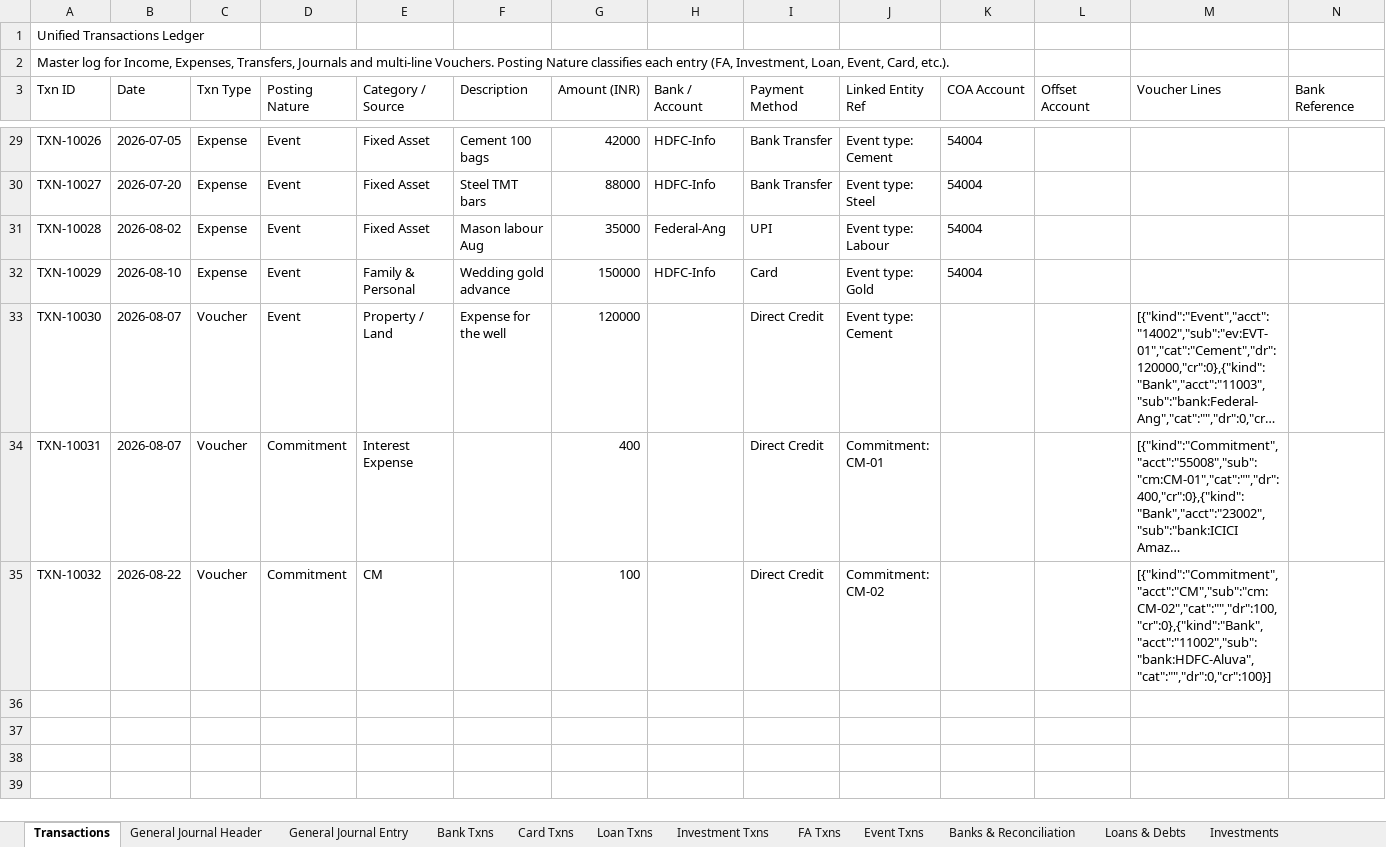
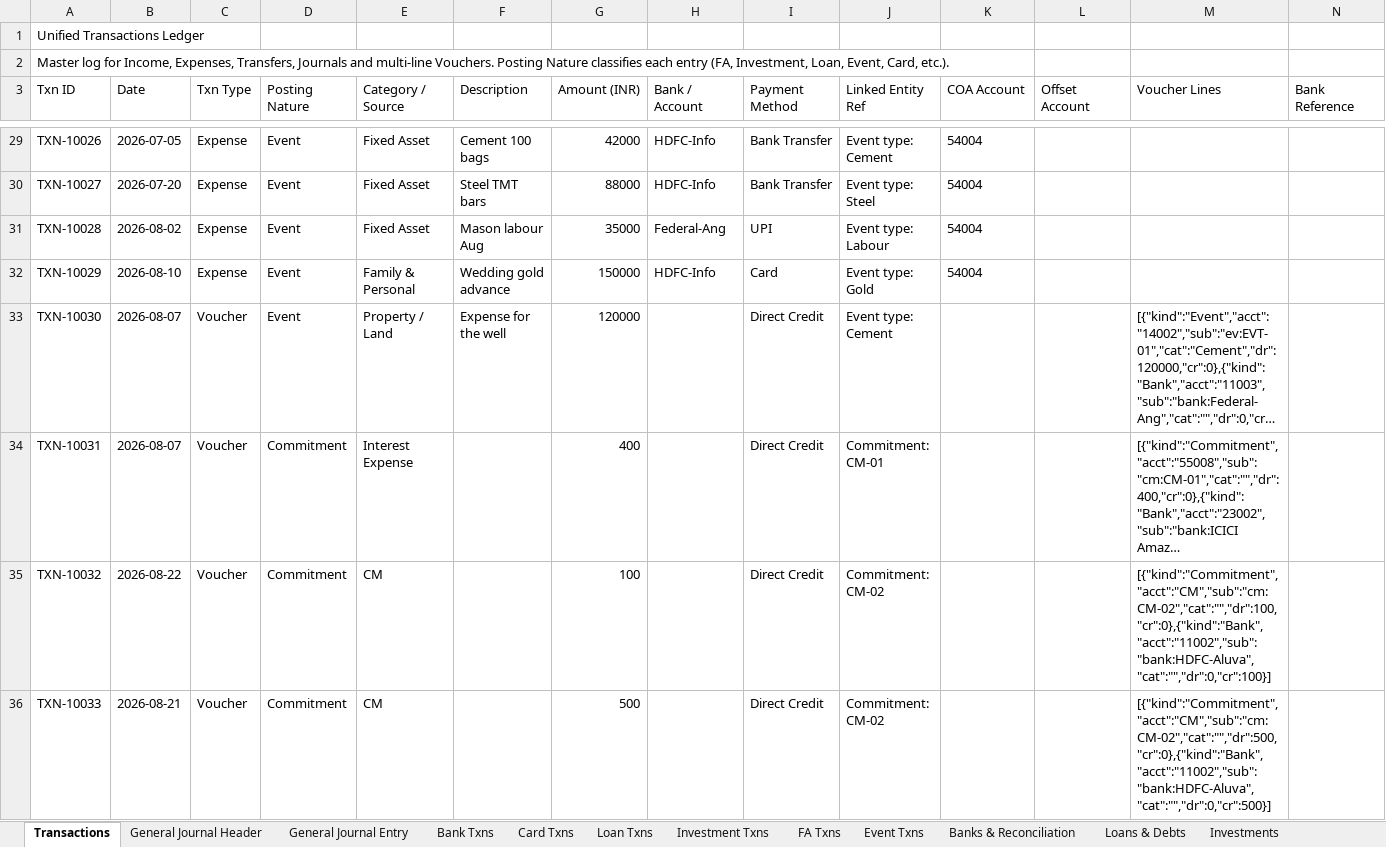
Before and after one commit to SanjoPoly/MyLedger, an Excel workbook: my-money.xlsx, sheet Transactions, drawn as a sheet; only a part is shown, gaps mark what is left out; long unchanged cells end in …; values as stored, in another font and other column widths than the file's, no borders; rows hold the shown columns only; the diff names each change by its address in the sheet, - before the commit and + after, or states it on an @@ line.

```diff
--- a/my-money.xlsx (sheet Transactions)
+++ b/my-money.xlsx (sheet Transactions)
+row 36: TXN-10033 | 2026-08-21 | Voucher | Commitment | CM |  | 500 |  | Direct Credit | Commitment: CM-02 |  |  | [{"kind":"Commitment","acct":"CM","sub":"cm:CM-02","cat":"","dr":500,"cr":0},{"kind":"Bank","acct":"11002","sub":"bank:HDFC-Aluva","cat":"","dr":0,"cr":500}]
```
Also changed, not shown: sheet General Journal Entry, sheet General Journal Header, sheet Bank Txns, sheet Commitments, sheet Banks & Reconciliation.
